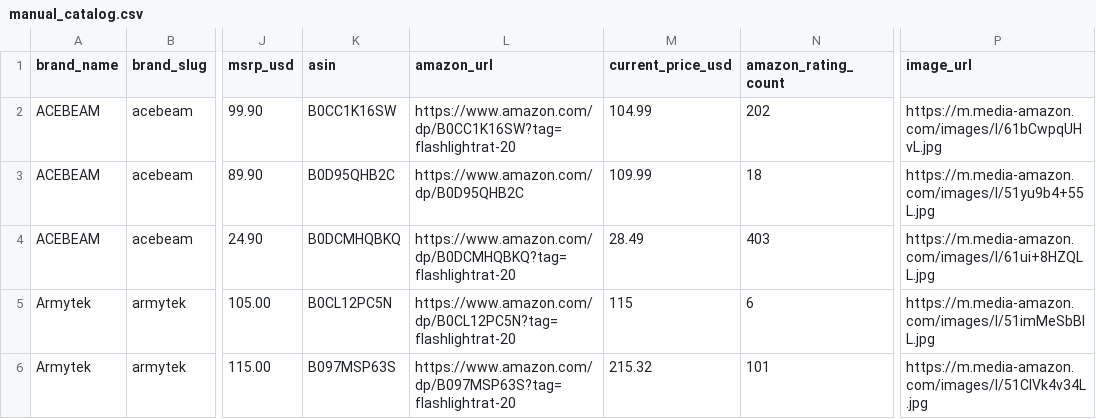
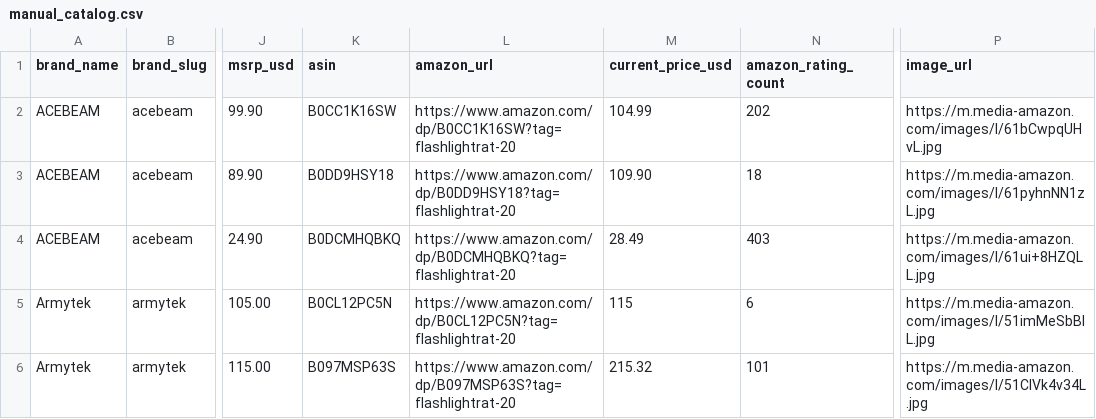
Before and after one commit to zrogers010/flashlight-ratings-go, a CSV file: data/manual_catalog.csv, drawn as a sheet; only a part is shown, gaps mark what is left out; the diff covers the shown part only; the diff names each change by its address in the sheet, - before the commit and + after, or states it on an @@ line.

Commit message:
update listings

```diff
--- a/data/manual_catalog.csv
+++ b/data/manual_catalog.csv
-K3 (asin): B0D95QHB2C
+K3 (asin): B0DD9HSY18
-L3 (amazon_url): https://www.amazon.com/dp/B0D95QHB2C
+L3 (amazon_url): https://www.amazon.com/dp/B0DD9HSY18?tag=flashlightrat-20
-M3 (current_price_usd): 109.99
+M3 (current_price_usd): 109.90
-P3 (image_url): https://m.media-amazon.com/images/I/51yu9b4+55L.jpg
+P3 (image_url): https://m.media-amazon.com/images/I/61pyhnNN1zL.jpg
```
Also changed, not shown: 66 edited cells elsewhere in this file.
